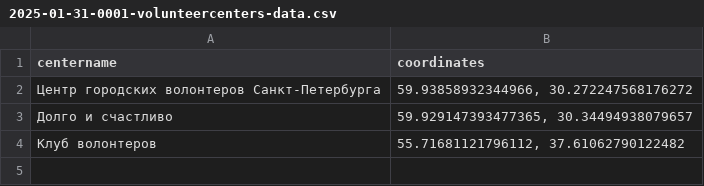
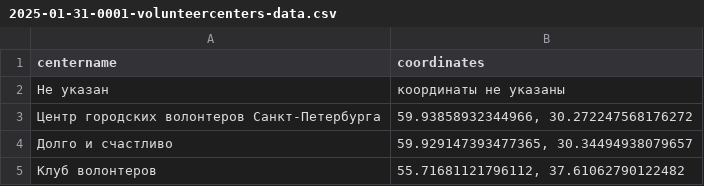
Before and after one commit to anepretimovdiasoft/Android-Bootcamp-2025-Backend, a CSV file: src/main/resources/db.changelog/tabledata/tabledata-csv/2025-01-31-0001-volunteercenters-data.csv, drawn as a sheet; the diff names each change by its address in the sheet, - before the commit and + after, or states it on an @@ line.

```diff
--- a/src/main/resources/db.changelog/tabledata/tabledata-csv/2025-01-31-0001-volunteercenters-data.csv
+++ b/src/main/resources/db.changelog/tabledata/tabledata-csv/2025-01-31-0001-volunteercenters-data.csv
+row 2: Не указан | координаты не указаны
```
Also changed, not shown: src/main/resources/db.changelog/tabledata/tabledata-csv/2025-01-31-0002-volunteers-data.csv, 14 other files.
